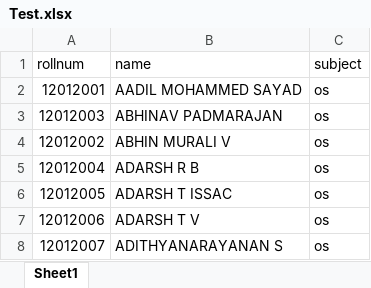
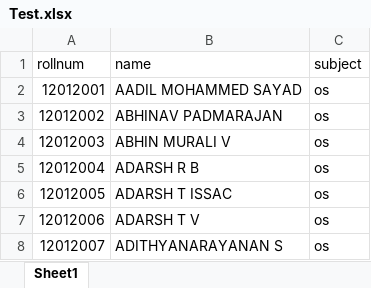
Before and after one commit to afreenpoly/Exam-Seat-Arrangement, an Excel workbook: Test.xlsx, sheet Sheet1, drawn as a sheet; only a part is shown; values as stored, in another font and other column widths than the file's, no borders; removed rows and columns are numbered as before the commit, all else as after; the diff names each change by its address in the sheet, - before the commit and + after, or states it on an @@ line.

```diff
--- a/Test.xlsx (sheet Sheet1)
+++ b/Test.xlsx (sheet Sheet1)
-row 3: 12012003 | ABHINAV PADMARAJAN | os
-B3 (name): ABHIN MURALI V
+B3 (name): ABHINAV PADMARAJAN
+row 4: 12012003 | ABHIN MURALI V | os
```
Also changed, not shown: uploads/Test.xlsx, 2 other files.
